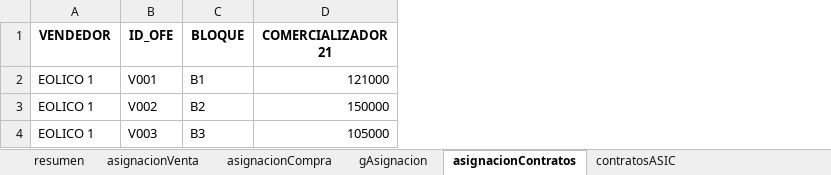
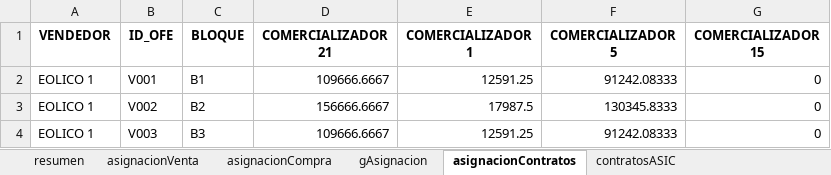
Before and after one commit to rightsidesas/subastaCLPE, an Excel workbook: bin/SubastaCLPE_salidas.xlsx, sheet asignacionContratos, drawn as a sheet; values as stored, in another font and other column widths than the file's, no borders; the diff names each change by its address in the sheet, - before the commit and + after, or states it on an @@ line.

```diff
--- a/bin/SubastaCLPE_salidas.xlsx (sheet asignacionContratos)
+++ b/bin/SubastaCLPE_salidas.xlsx (sheet asignacionContratos)
+column E (COMERCIALIZADOR 1), rows 2-4: 12591.25 | 17987.5 | 12591.25
+column F (COMERCIALIZADOR 5), rows 2-4: 91242.08333 | 130345.8333 | 91242.08333
+column G (COMERCIALIZADOR 15), rows 2-4: all 0
-D2 (COMERCIALIZADOR 21): 121000
+D2 (COMERCIALIZADOR 21): 109666.6667
-D3 (COMERCIALIZADOR 21): 150000
+D3 (COMERCIALIZADOR 21): 156666.6667
-D4 (COMERCIALIZADOR 21): 105000
+D4 (COMERCIALIZADOR 21): 109666.6667
```
Also changed, not shown: sheet contratosASIC, sheet asignacionCompra, sheet resumen, sheet asignacionVenta, charts or pictures, bin/SubastaCLPE.xlsm, 4 other files.
